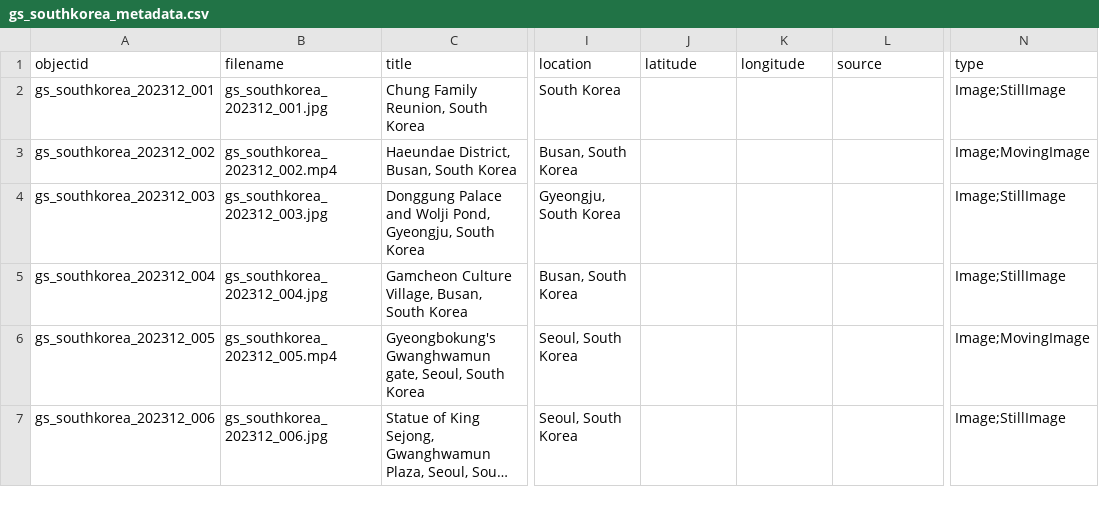
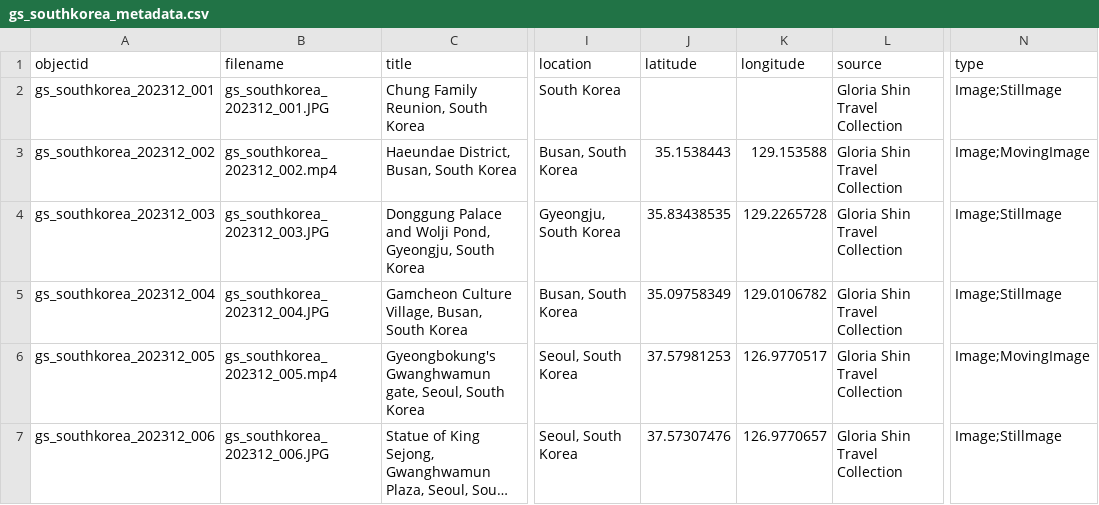
Before and after one commit to gloshin/travel_photos, a CSV file: _data/gs_southkorea_metadata.csv, drawn as a sheet; only a part is shown, gaps mark what is left out; long unchanged cells end in …; the diff names each change by its address in the sheet, - before the commit and + after, or states it on an @@ line.

Commit message:
updated south korea metadata

```diff
--- a/_data/gs_southkorea_metadata.csv
+++ b/_data/gs_southkorea_metadata.csv
-B2 (filename): gs_southkorea_202312_001.jpg
+B2 (filename): gs_southkorea_202312_001.JPG
-L2:L7 (source): (empty)
+L2:L7 (source): Gloria Shin Travel Collection
-N2 (type): Image;StillImage
+N2 (type): Image;Stillmage
-J3 (latitude): (empty)
+J3 (latitude): 35.1538443
-K3 (longitude): (empty)
+K3 (longitude): 129.153588
-B4 (filename): gs_southkorea_202312_003.jpg
+B4 (filename): gs_southkorea_202312_003.JPG
-J4 (latitude): (empty)
+J4 (latitude): 35.83438535
-K4 (longitude): (empty)
+K4 (longitude): 129.2265728
-N4:N5 (type): Image;StillImage
+N4:N5 (type): Image;Stillmage
-B5 (filename): gs_southkorea_202312_004.jpg
+B5 (filename): gs_southkorea_202312_004.JPG
-J5 (latitude): (empty)
+J5 (latitude): 35.09758349
-K5 (longitude): (empty)
+K5 (longitude): 129.0106782
-J6 (latitude): (empty)
+J6 (latitude): 37.57981253
-K6 (longitude): (empty)
+K6 (longitude): 126.9770517
-B7 (filename): gs_southkorea_202312_006.jpg
+B7 (filename): gs_southkorea_202312_006.JPG
-J7 (latitude): (empty)
+J7 (latitude): 37.57307476
-K7 (longitude): (empty)
+K7 (longitude): 126.9770657
-N7 (type): Image;StillImage
+N7 (type): Image;Stillmage
```
